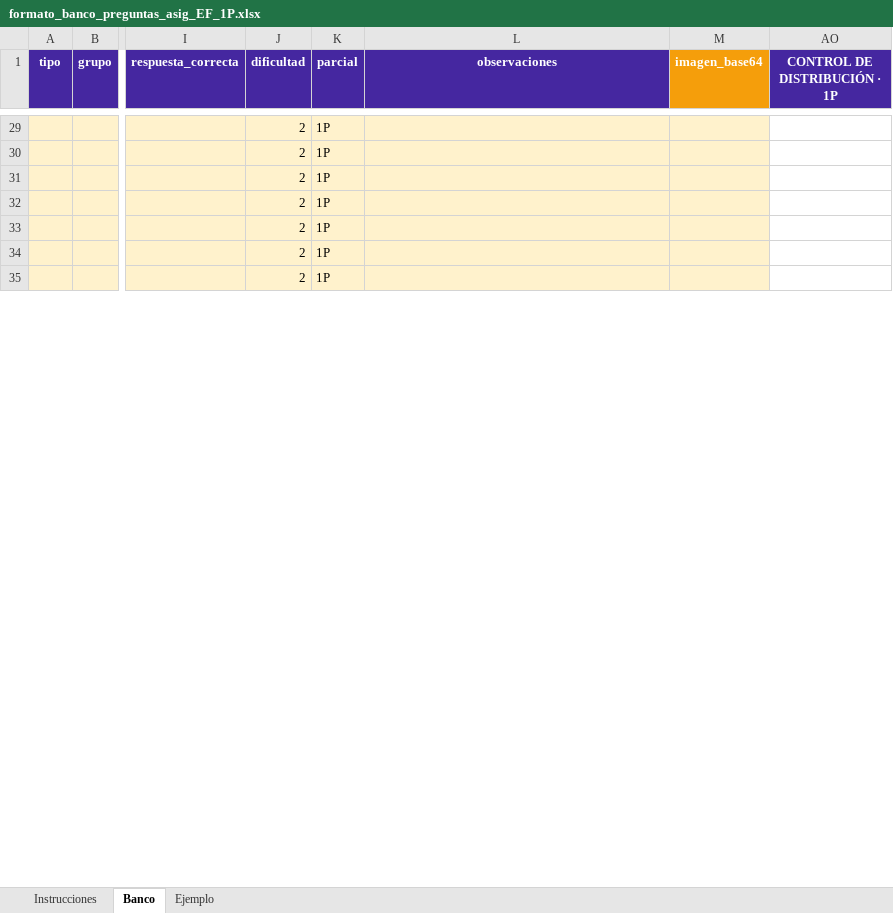
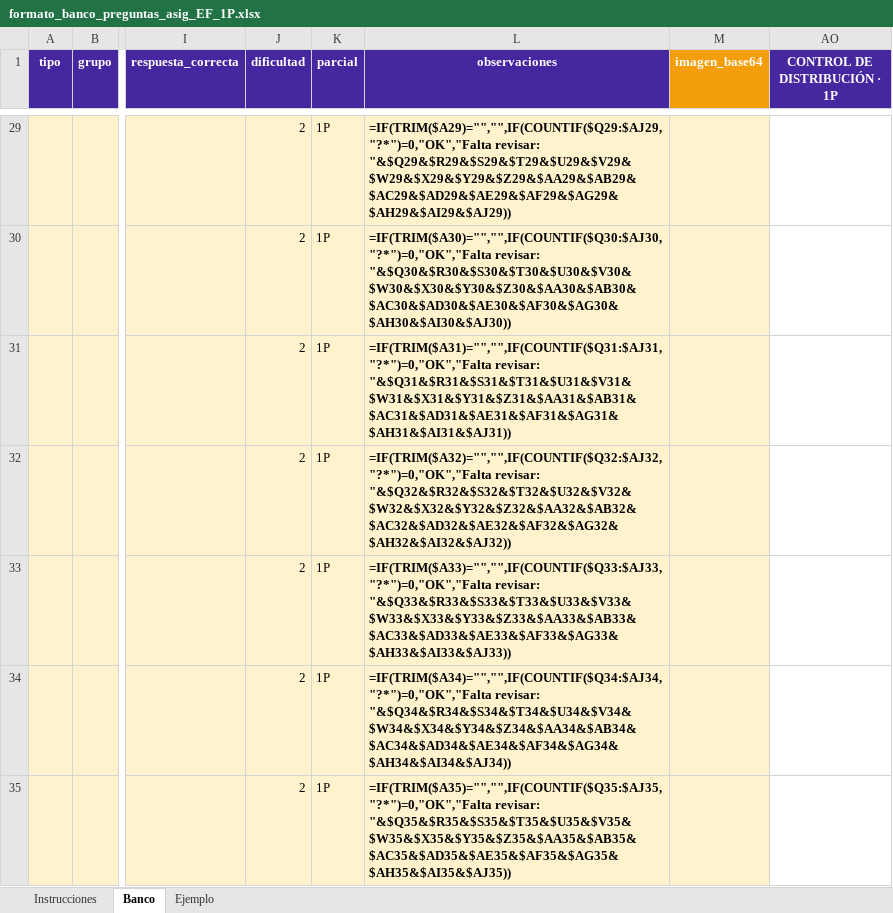
Before and after one commit to 4R13L-D3NY5/evaluaciones, an Excel workbook: evaluaciones-frontend/public/assets/formato_banco_preguntas_asig_EF_1P.xlsx, sheet Banco, drawn as a sheet; only a part is shown, gaps mark what is left out; values as stored, in another font and other column widths than the file's, no borders; formulas are shown in place of their values; conditional formats not drawn; the diff covers the shown part only; the diff names each change by its address in the sheet, - before the commit and + after, or states it on an @@ line.

```diff
--- a/evaluaciones-frontend/public/assets/formato_banco_preguntas_asig_EF_1P.xlsx (sheet Banco)
+++ b/evaluaciones-frontend/public/assets/formato_banco_preguntas_asig_EF_1P.xlsx (sheet Banco)
-L29 (observaciones): (empty)
+L29 (observaciones): =IF(TRIM($A29)="","",IF(COUNTIF($Q29:$AJ29,"?*")=0,"OK","Falta revisar: "&$Q29&$R29&$S29&$T29&$U29&$V29&$W29&$X29&$Y29&$Z29&$AA29&$AB29&$AC29&$AD29&$AE29&$AF29&$AG29&$AH29&$AI29&$AJ29))
-L30 (observaciones): (empty)
+L30 (observaciones): =IF(TRIM($A30)="","",IF(COUNTIF($Q30:$AJ30,"?*")=0,"OK","Falta revisar: "&$Q30&$R30&$S30&$T30&$U30&$V30&$W30&$X30&$Y30&$Z30&$AA30&$AB30&$AC30&$AD30&$AE30&$AF30&$AG30&$AH30&$AI30&$AJ30))
-L31 (observaciones): (empty)
+L31 (observaciones): =IF(TRIM($A31)="","",IF(COUNTIF($Q31:$AJ31,"?*")=0,"OK","Falta revisar: "&$Q31&$R31&$S31&$T31&$U31&$V31&$W31&$X31&$Y31&$Z31&$AA31&$AB31&$AC31&$AD31&$AE31&$AF31&$AG31&$AH31&$AI31&$AJ31))
-L32 (observaciones): (empty)
+L32 (observaciones): =IF(TRIM($A32)="","",IF(COUNTIF($Q32:$AJ32,"?*")=0,"OK","Falta revisar: "&$Q32&$R32&$S32&$T32&$U32&$V32&$W32&$X32&$Y32&$Z32&$AA32&$AB32&$AC32&$AD32&$AE32&$AF32&$AG32&$AH32&$AI32&$AJ32))
-L33 (observaciones): (empty)
+L33 (observaciones): =IF(TRIM($A33)="","",IF(COUNTIF($Q33:$AJ33,"?*")=0,"OK","Falta revisar: "&$Q33&$R33&$S33&$T33&$U33&$V33&$W33&$X33&$Y33&$Z33&$AA33&$AB33&$AC33&$AD33&$AE33&$AF33&$AG33&$AH33&$AI33&$AJ33))
-L34 (observaciones): (empty)
+L34 (observaciones): =IF(TRIM($A34)="","",IF(COUNTIF($Q34:$AJ34,"?*")=0,"OK","Falta revisar: "&$Q34&$R34&$S34&$T34&$U34&$V34&$W34&$X34&$Y34&$Z34&$AA34&$AB34&$AC34&$AD34&$AE34&$AF34&$AG34&$AH34&$AI34&$AJ34))
-L35 (observaciones): (empty)
+L35 (observaciones): =IF(TRIM($A35)="","",IF(COUNTIF($Q35:$AJ35,"?*")=0,"OK","Falta revisar: "&$Q35&$R35&$S35&$T35&$U35&$V35&$W35&$X35&$Y35&$Z35&$AA35&$AB35&$AC35&$AD35&$AE35&$AF35&$AG35&$AH35&$AI35&$AJ35))
```
Also changed, not shown: 56 edited cells elsewhere in this sheet, evaluaciones-frontend/src/assets/formato_banco_preguntas_asig_EF_1P.xlsx, 4 other files.
